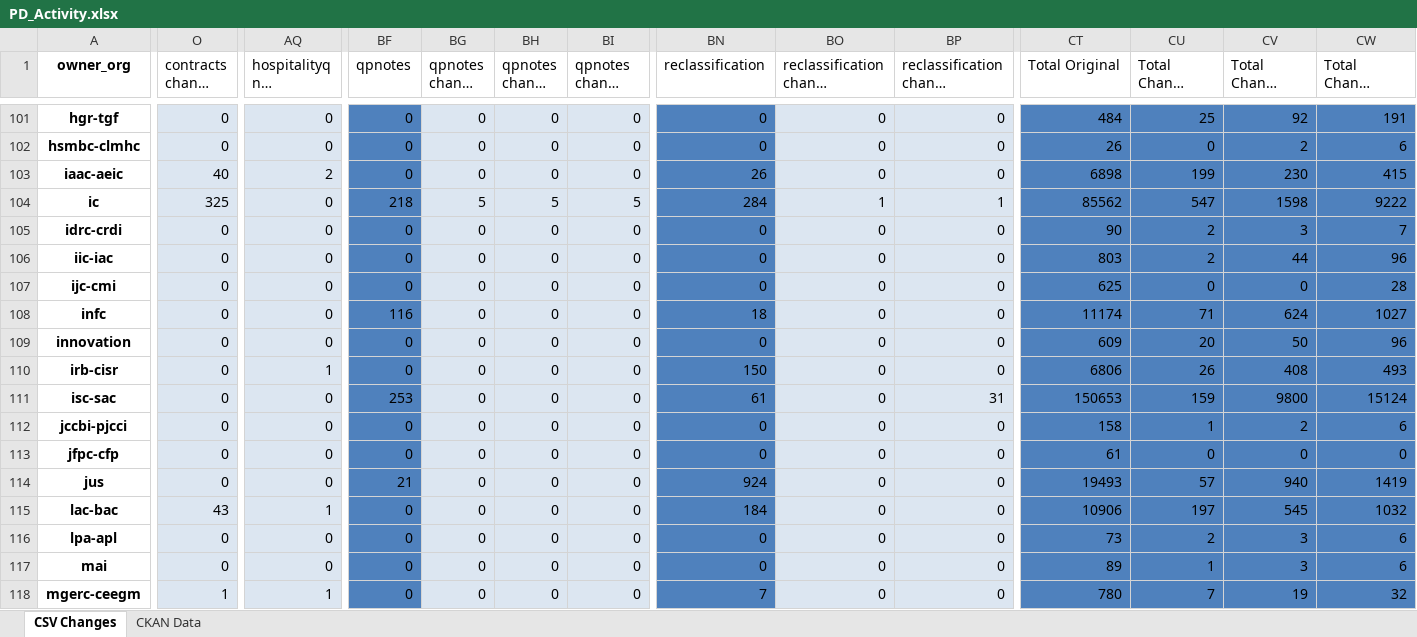
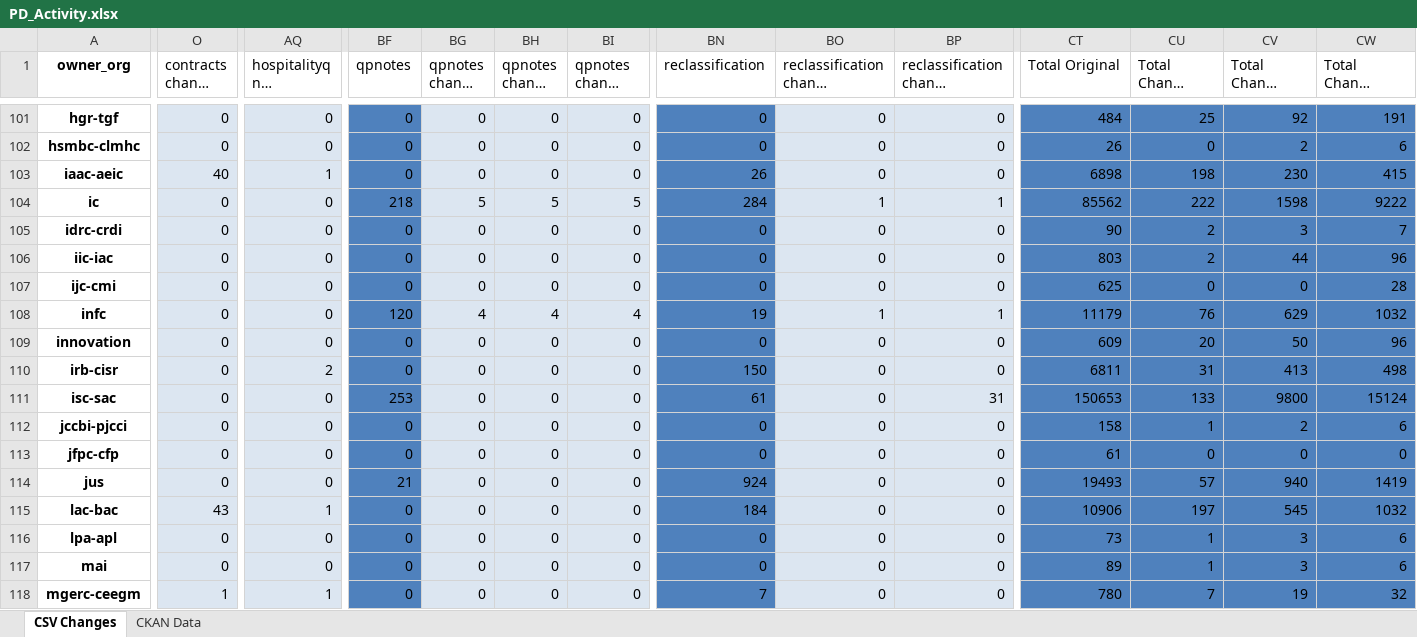
Before and after one commit to PatLittle/analytics-corporate-reporting, an Excel workbook: PD_CHANGES_RPT/PD_Activity.xlsx, sheet CSV Changes, drawn as a sheet; only a part is shown, gaps mark what is left out; long unchanged cells end in …; values as stored, in another font and other column widths than the file's, no borders; the diff covers the shown part only; the diff names each change by its address in the sheet, - before the commit and + after, or states it on an @@ line.

```diff
--- a/PD_CHANGES_RPT/PD_Activity.xlsx (sheet CSV Changes)
+++ b/PD_CHANGES_RPT/PD_Activity.xlsx (sheet CSV Changes)
-AQ103 (hospitalityq nil change 30-days): 2
+AQ103 (hospitalityq nil change 30-days): 1
-CU103 (Total Change 30-days): 199
+CU103 (Total Change 30-days): 198
-O104 (contracts change 30-days): 325
+O104 (contracts change 30-days): 0
-CU104 (Total Change 30-days): 547
+CU104 (Total Change 30-days): 222
-BF108 (qpnotes): 116
+BF108 (qpnotes): 120
-BG108 (qpnotes change 30-days): 0
+BG108 (qpnotes change 30-days): 4
-BH108 (qpnotes change 90-days): 0
+BH108 (qpnotes change 90-days): 4
-BI108 (qpnotes change 6-months): 0
+BI108 (qpnotes change 6-months): 4
-BN108 (reclassification): 18
+BN108 (reclassification): 19
-BO108 (reclassification change 30-days): 0
+BO108 (reclassification change 30-days): 1
-BP108 (reclassification change 90-days): 0
+BP108 (reclassification change 90-days): 1
-CT108 (Total Original): 11174
+CT108 (Total Original): 11179
-CU108 (Total Change 30-days): 71
+CU108 (Total Change 30-days): 76
-CV108 (Total Change 90-days): 624
+CV108 (Total Change 90-days): 629
-CW108 (Total Change 6-months): 1027
+CW108 (Total Change 6-months): 1032
-AQ110 (hospitalityq nil change 30-days): 1
+AQ110 (hospitalityq nil change 30-days): 2
-CT110 (Total Original): 6806
+CT110 (Total Original): 6811
-CU110 (Total Change 30-days): 26
+CU110 (Total Change 30-days): 31
-CV110 (Total Change 90-days): 408
+CV110 (Total Change 90-days): 413
-CW110 (Total Change 6-months): 493
+CW110 (Total Change 6-months): 498
-CU111 (Total Change 30-days): 159
+CU111 (Total Change 30-days): 133
-CU116 (Total Change 30-days): 2
+CU116 (Total Change 30-days): 1
```
Also changed, not shown: 214 edited cells elsewhere in this sheet, 1 other file.
